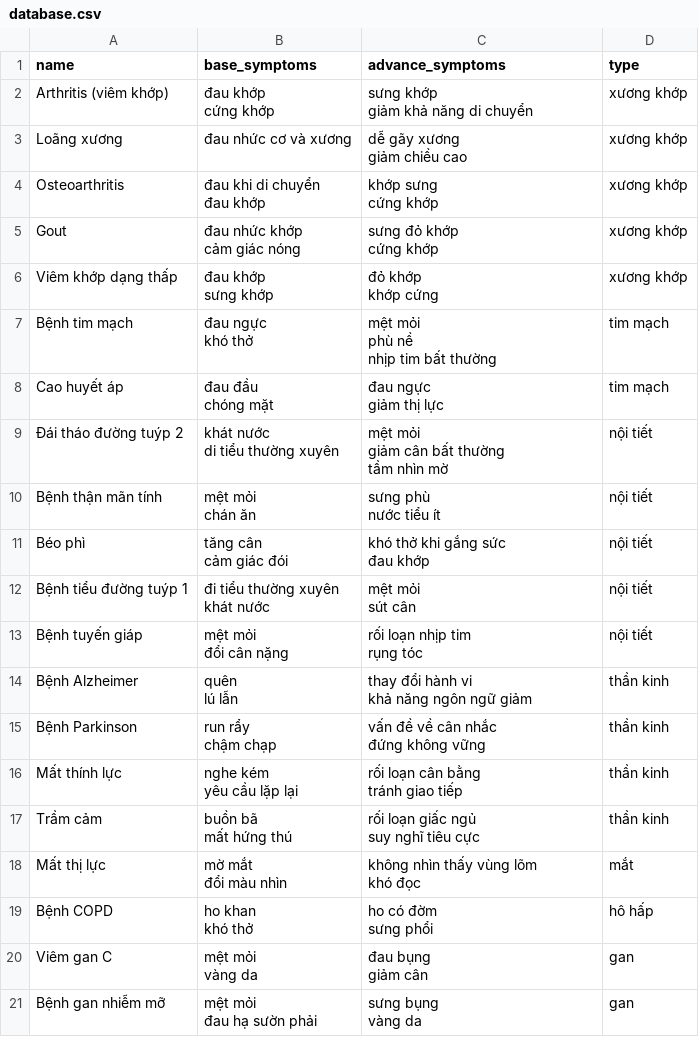
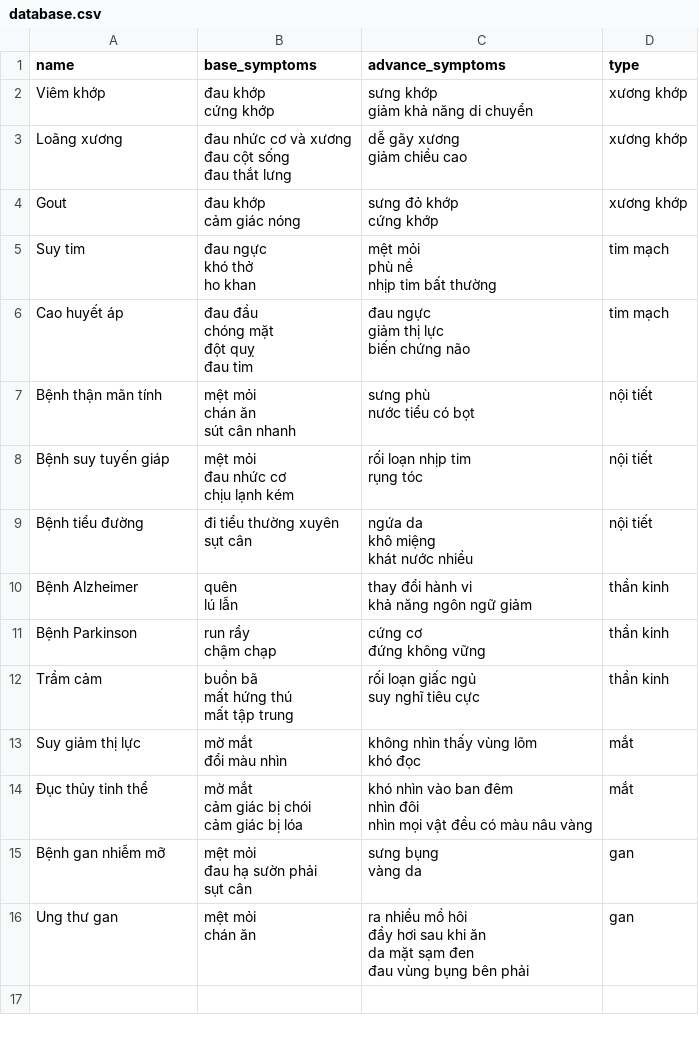
Before and after one commit to TrungGa123/csv, a CSV file: database.csv, drawn as a sheet.

Commit message:
Add files via upload

```diff
--- a/database.csv
+++ b/database.csv
@@ -1,39 +1,35 @@
 name,base_symptoms,advance_symptoms,type
-Arthritis (viêm khớp),"đau khớp
-cứng khớp","sưng khớp
-giảm khả năng di chuyển",xương khớp
-Loãng xương,đau nhức cơ và xương,"dễ gãy xương
-giảm chiều cao",xương khớp
-Osteoarthritis,"đau khi di chuyển
-đau khớp","khớp sưng
-cứng khớp",xương khớp
-Gout,"đau nhức khớp
-cảm giác nóng","sưng đỏ khớp
-cứng khớp",xương khớp
-Viêm khớp dạng thấp,"đau khớp
-sưng khớp","đỏ khớp
-khớp cứng",xương khớp
-Bệnh tim mạch,"đau ngực
-khó thở","mệt mỏi
-phù nề
-nhịp tim bất thường",tim mạch
-Cao huyết áp,"đau đầu
-chóng mặt","đau ngực
-giảm thị lực",tim mạch
-Đái tháo đường tuýp 2,"khát nước
-di tiểu thường xuyên","mệt mỏi
-giảm cân bất thường
-tầm nhìn mờ",nội tiết
-Bệnh thận mãn tính,"mệt mỏi
-chán ăn","sưng phù
-nước tiểu ít",nội tiết
-Béo phì,"tăng cân
-cảm giác đói","khó thở khi gắng sức
-đau khớp",nội tiết
-Bệnh tiểu đường tuýp 1,"đi tiểu thường xuyên
-khát nước","mệt mỏi
-sút cân",nội tiết
-Bệnh tuyến giáp,"mệt mỏi
-đổi cân nặng","rối loạn nhịp tim
-rụng tóc",nội tiết
+Viêm khớp,"đau khớp
+cứng khớp","sưng khớp
+giảm khả năng di chuyển",xương khớp
+Loãng xương,"đau nhức cơ và xương
+đau cột sống
+đau thắt lưng","dễ gãy xương
+giảm chiều cao",xương khớp
+Gout,"đau khớp
+cảm giác nóng","sưng đỏ khớp
+cứng khớp",xương khớp
+Suy tim,"đau ngực
+khó thở
+ho khan","mệt mỏi
+phù nề
+nhịp tim bất thường",tim mạch
+Cao huyết áp,"đau đầu
+chóng mặt
+đột quỵ
+đau tim","đau ngực
+giảm thị lực
+biến chứng não",tim mạch
+Bệnh thận mãn tính,"mệt mỏi
+chán ăn
+sút cân nhanh","sưng phù
+nước tiểu có bọt",nội tiết
+Bệnh suy tuyến giáp,"mệt mỏi
+đau nhức cơ
+chịu lạnh kém","rối loạn nhịp tim
+rụng tóc",nội tiết
+Bệnh tiểu đường,"đi tiểu thường xuyên
+sụt cân","ngứa da
+khô miệng
+khát nước nhiều",nội tiết
 Bệnh Alzheimer,"quên
@@ -41,22 +37,26 @@ lú lẫn","thay đổi hành vi
 khả năng ngôn ngữ giảm",thần kinh
-Bệnh Parkinson,"run rẩy
-chậm chạp","vấn đề về cân nhắc
-đứng không vững",thần kinh
-Mất thính lực,"nghe kém
-yêu cầu lặp lại","rối loạn cân bằng
-tránh giao tiếp",thần kinh
-Trầm cảm,"buồn bã
-mất hứng thú","rối loạn giấc ngủ
-suy nghĩ tiêu cực",thần kinh
-Mất thị lực,"mờ mắt
-đổi màu nhìn","không nhìn thấy vùng lõm
-khó đọc",mắt
-Bệnh COPD,"ho khan
-khó thở","ho có đờm
-sưng phổi",hô hấp
-Viêm gan C,"mệt mỏi
-vàng da","đau bụng
-giảm cân",gan
-Bệnh gan nhiễm mỡ,"mệt mỏi
-đau hạ sườn phải","sưng bụng
-vàng da",gan
+Bệnh Parkinson,"run rẩy
+chậm chạp","cứng cơ
+đứng không vững",thần kinh
+Trầm cảm,"buồn bã
+mất hứng thú
+mất tập trung","rối loạn giấc ngủ
+suy nghĩ tiêu cực",thần kinh
+Suy giảm thị lực,"mờ mắt
+đổi màu nhìn","không nhìn thấy vùng lõm
+khó đọc",mắt
+Đục thủy tinh thể,"mờ mắt
+cảm giác bị chói
+cảm giác bị lóa","khó nhìn vào ban đêm
+nhìn đôi
+nhìn mọi vật đều có màu nâu vàng",mắt
+Bệnh gan nhiễm mỡ,"mệt mỏi
+đau hạ sườn phải
+sụt cân","sưng bụng
+vàng da",gan
+Ung thư gan,"mệt mỏi
+chán ăn
+","ra nhiều mồ hôi
+đầy hơi sau khi ăn
+da mặt sạm đen
+đau vùng bụng bên phải",gan
```
